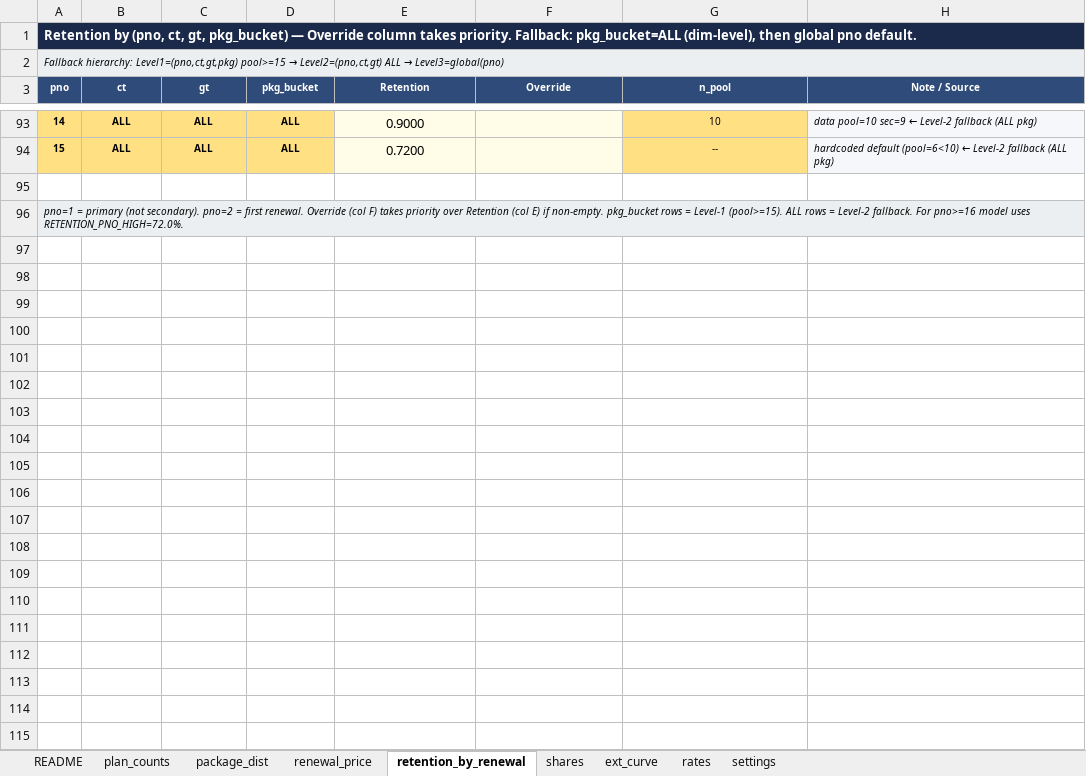
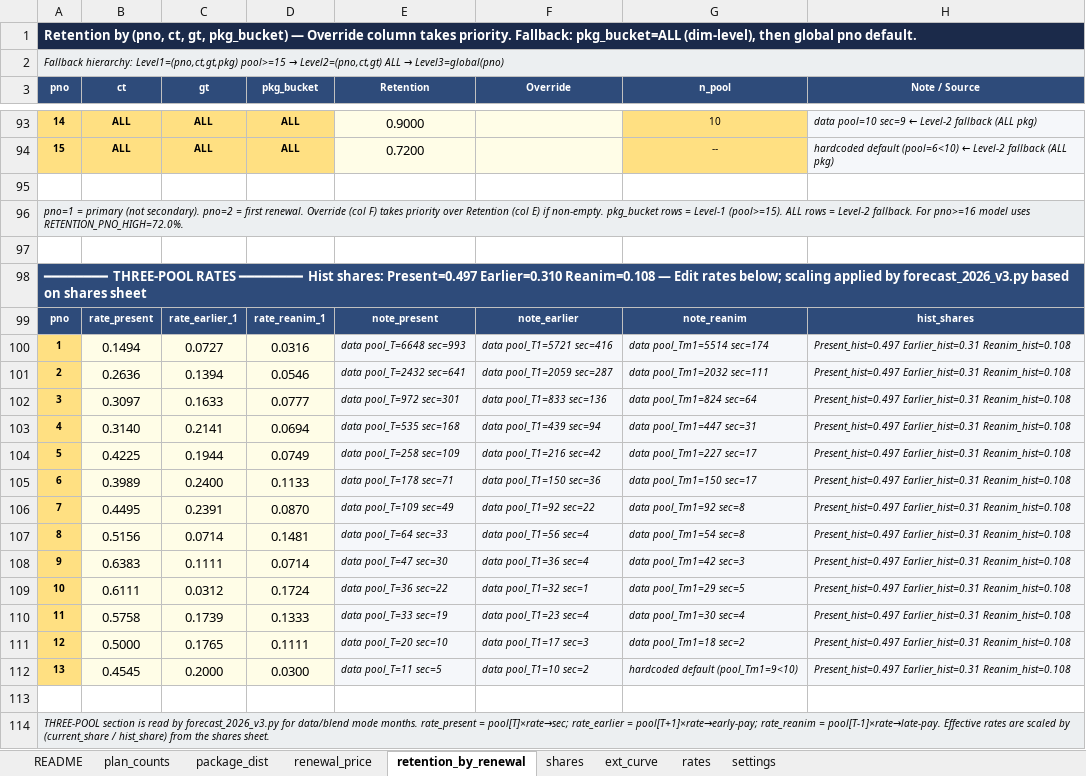
Before and after one commit to danilazhilnikovpbi/claude-outputs, an Excel workbook: forecast_inputs_2026.xlsx, sheet retention_by_renewal, drawn as a sheet; only a part is shown, gaps mark what is left out; values as stored, in another font and other column widths than the file's, no borders; the diff names each change by its address in the sheet, - before the commit and + after, or states it on an @@ line.

```diff
--- a/forecast_inputs_2026.xlsx (sheet retention_by_renewal)
+++ b/forecast_inputs_2026.xlsx (sheet retention_by_renewal)
+row 97: (empty)
+row 98: ━━━━━━━━ THREE-POOL RATES ━━━━━━━━ Hist shares: Present=0.497 Earlier=0.310 Reanim=0.108 — Edit rates below; scaling applied by forecast_2026_v3.py based on shares sheet
+row 99: pno | rate_present | rate_earlier_1 | rate_reanim_1 | note_present | note_earlier | note_reanim | hist_shares
+row 100: 1 | 0.1494 | 0.0727 | 0.0316 | data pool_T=6648 sec=993 | data pool_T1=5721 sec=416 | data pool_Tm1=5514 sec=174 | Present_hist=0.497 Earlier_hist=0.31 Reanim_hist=0.108
+row 101: 2 | 0.2636 | 0.1394 | 0.0546 | data pool_T=2432 sec=641 | data pool_T1=2059 sec=287 | data pool_Tm1=2032 sec=111 | Present_hist=0.497 Earlier_hist=0.31 Reanim_hist=0.108
+row 102: 3 | 0.3097 | 0.1633 | 0.0777 | data pool_T=972 sec=301 | data pool_T1=833 sec=136 | data pool_Tm1=824 sec=64 | Present_hist=0.497 Earlier_hist=0.31 Reanim_hist=0.108
+row 103: 4 | 0.3140 | 0.2141 | 0.0694 | data pool_T=535 sec=168 | data pool_T1=439 sec=94 | data pool_Tm1=447 sec=31 | Present_hist=0.497 Earlier_hist=0.31 Reanim_hist=0.108
+row 104: 5 | 0.4225 | 0.1944 | 0.0749 | data pool_T=258 sec=109 | data pool_T1=216 sec=42 | data pool_Tm1=227 sec=17 | Present_hist=0.497 Earlier_hist=0.31 Reanim_hist=0.108
+row 105: 6 | 0.3989 | 0.2400 | 0.1133 | data pool_T=178 sec=71 | data pool_T1=150 sec=36 | data pool_Tm1=150 sec=17 | Present_hist=0.497 Earlier_hist=0.31 Reanim_hist=0.108
+row 106: 7 | 0.4495 | 0.2391 | 0.0870 | data pool_T=109 sec=49 | data pool_T1=92 sec=22 | data pool_Tm1=92 sec=8 | Present_hist=0.497 Earlier_hist=0.31 Reanim_hist=0.108
+row 107: 8 | 0.5156 | 0.0714 | 0.1481 | data pool_T=64 sec=33 | data pool_T1=56 sec=4 | data pool_Tm1=54 sec=8 | Present_hist=0.497 Earlier_hist=0.31 Reanim_hist=0.108
+row 108: 9 | 0.6383 | 0.1111 | 0.0714 | data pool_T=47 sec=30 | data pool_T1=36 sec=4 | data pool_Tm1=42 sec=3 | Present_hist=0.497 Earlier_hist=0.31 Reanim_hist=0.108
+row 109: 10 | 0.6111 | 0.0312 | 0.1724 | data pool_T=36 sec=22 | data pool_T1=32 sec=1 | data pool_Tm1=29 sec=5 | Present_hist=0.497 Earlier_hist=0.31 Reanim_hist=0.108
+row 110: 11 | 0.5758 | 0.1739 | 0.1333 | data pool_T=33 sec=19 | data pool_T1=23 sec=4 | data pool_Tm1=30 sec=4 | Present_hist=0.497 Earlier_hist=0.31 Reanim_hist=0.108
+row 111: 12 | 0.5000 | 0.1765 | 0.1111 | data pool_T=20 sec=10 | data pool_T1=17 sec=3 | data pool_Tm1=18 sec=2 | Present_hist=0.497 Earlier_hist=0.31 Reanim_hist=0.108
+row 112: 13 | 0.4545 | 0.2000 | 0.0300 | data pool_T=11 sec=5 | data pool_T1=10 sec=2 | hardcoded default (pool_Tm1=9<10) | Present_hist=0.497 Earlier_hist=0.31 Reanim_hist=0.108
+row 113: (empty)
+row 114: THREE-POOL section is read by forecast_2026_v3.py for data/blend mode months. rate_present = pool[T]×rate→sec; rate_earlier = pool[T+1]×rate→early-pay; rate_reanim = pool[T-1]×rate→late-pay. Effective rates are scaled by (current_share / hist_share) from the shares sheet.
```
Also changed, not shown: sheet shares, 2 other files.
